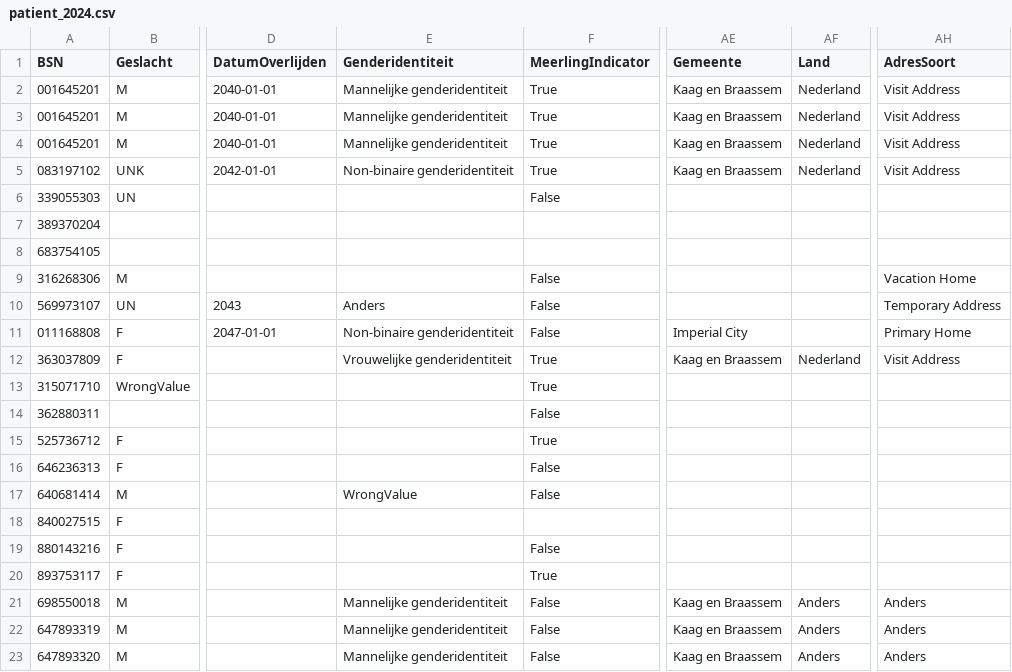
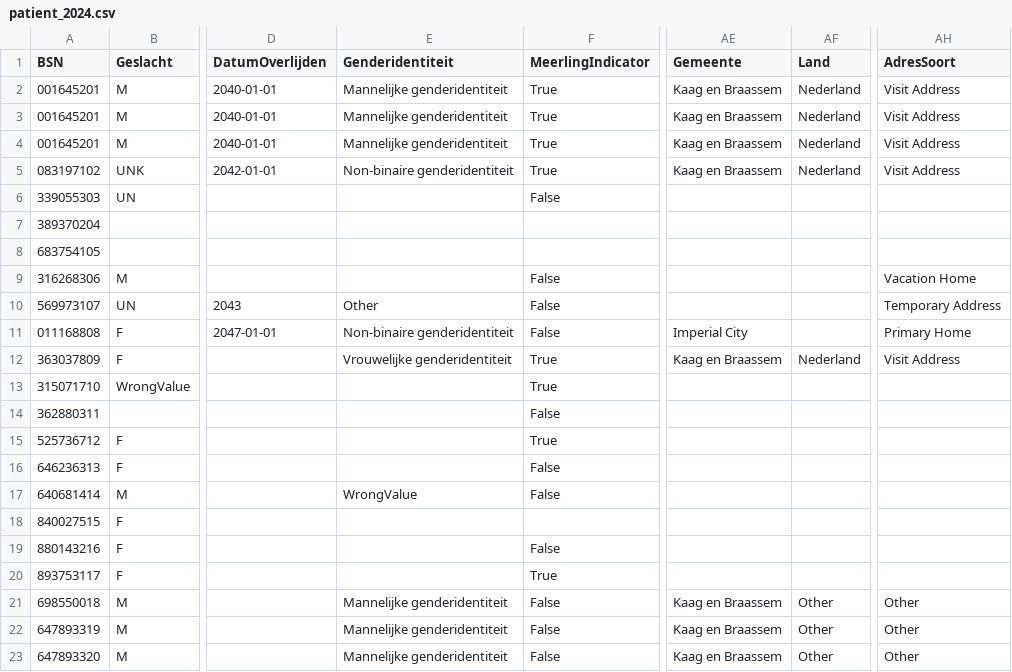
Before and after one commit to MaastrichtUniversity/docker-health, a CSV file: data/test-demo-data/csv/patient_2024.csv, drawn as a sheet; only a part is shown, gaps mark what is left out; the diff names each change by its address in the sheet, - before the commit and + after, or states it on an @@ line.

Commit message:
Change Anders to Other in Patient [DHHDP-1219], [DHHDP-1270]

```diff
--- a/data/test-demo-data/csv/patient_2024.csv
+++ b/data/test-demo-data/csv/patient_2024.csv
-E10 (Genderidentiteit): Anders
+E10 (Genderidentiteit): Other
-AF21:AF23 (Land): Anders
+AF21:AF23 (Land): Other
-AH21:AH23 (AdresSoort): Anders
+AH21:AH23 (AdresSoort): Other
```
Also changed, not shown: data/zio-demo-data/csv/patient_2024.csv.
